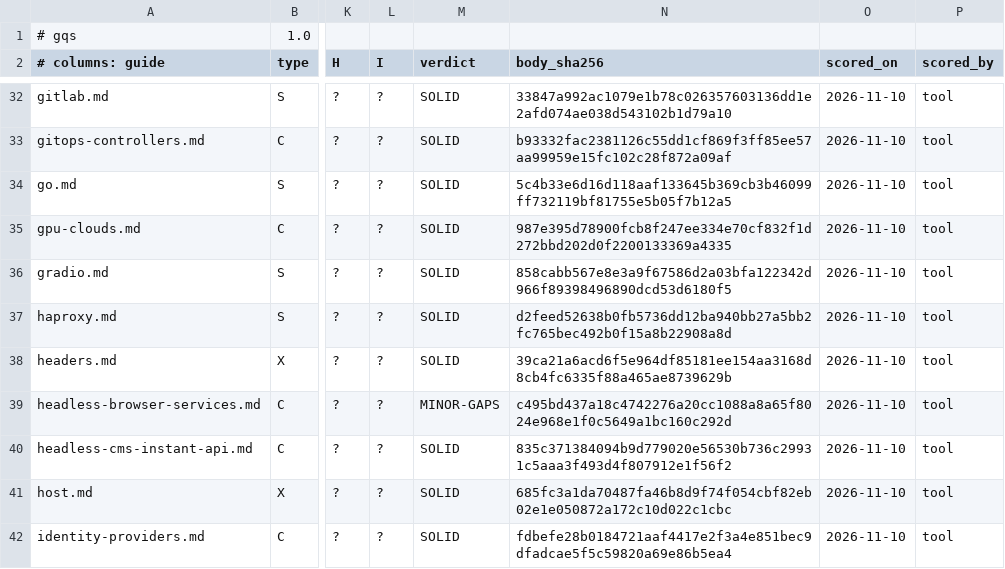
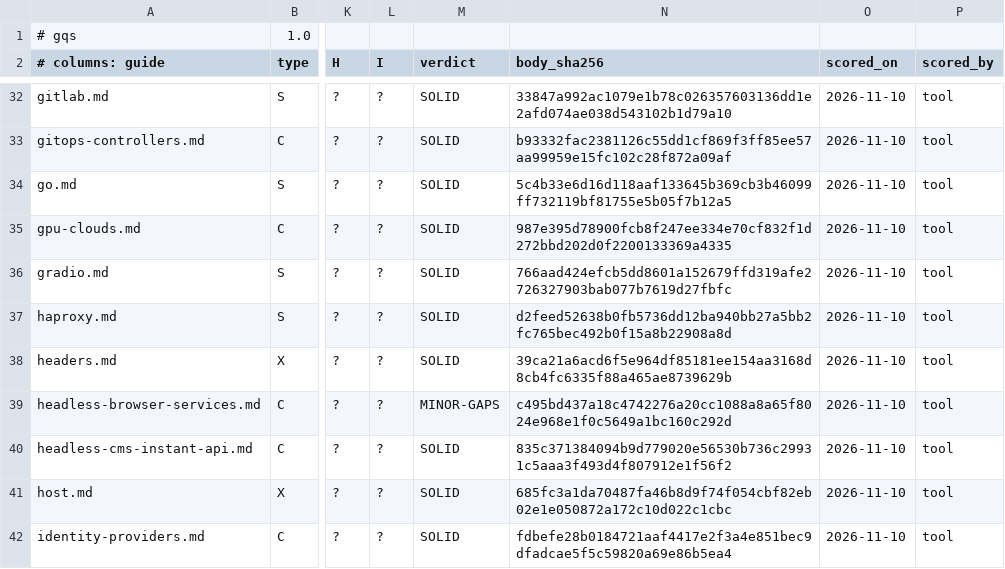
Before and after one commit to jposluns/secureconfig, a TSV file: tools/guide_quality.tsv, drawn as a sheet; only a part is shown, gaps mark what is left out; the diff names each change by its address in the sheet, - before the commit and + after, or states it on an @@ line.

```diff
--- a/tools/guide_quality.tsv
+++ b/tools/guide_quality.tsv
-N36 (body_sha256): 858cabb567e8e3a9f67586d2a03bfa122342d966f89398496890dcd53d6180f5
+N36 (body_sha256): 766aad424efcb5dd8601a152679ffd319afe2726327903bab077b7619d27fbfc
```
Also changed, not shown: 12 other files.
